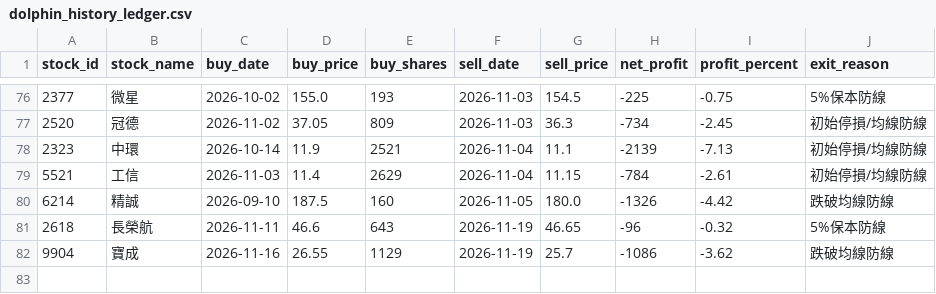
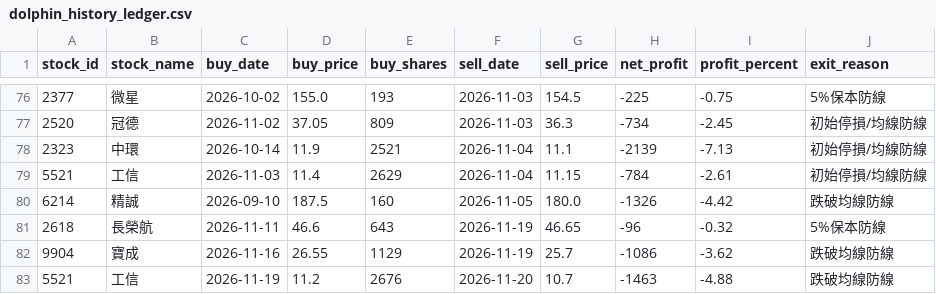
Before and after one commit to chunyulaie/my-dolphin-radar, a CSV file: dolphin_history_ledger.csv, drawn as a sheet; only a part is shown, gaps mark what is left out.

```diff
--- a/dolphin_history_ledger.csv
+++ b/dolphin_history_ledger.csv
@@ -82 +82,2 @@
 9904,寶成,2026-11-16,26.55,1129,2026-11-19,25.7,-1086,-3.62,跌破均線防線
+5521,工信,2026-11-19,11.2,2676,2026-11-20,10.7,-1463,-4.88,跌破均線防線
```
Also changed, not shown: 3 other files.
